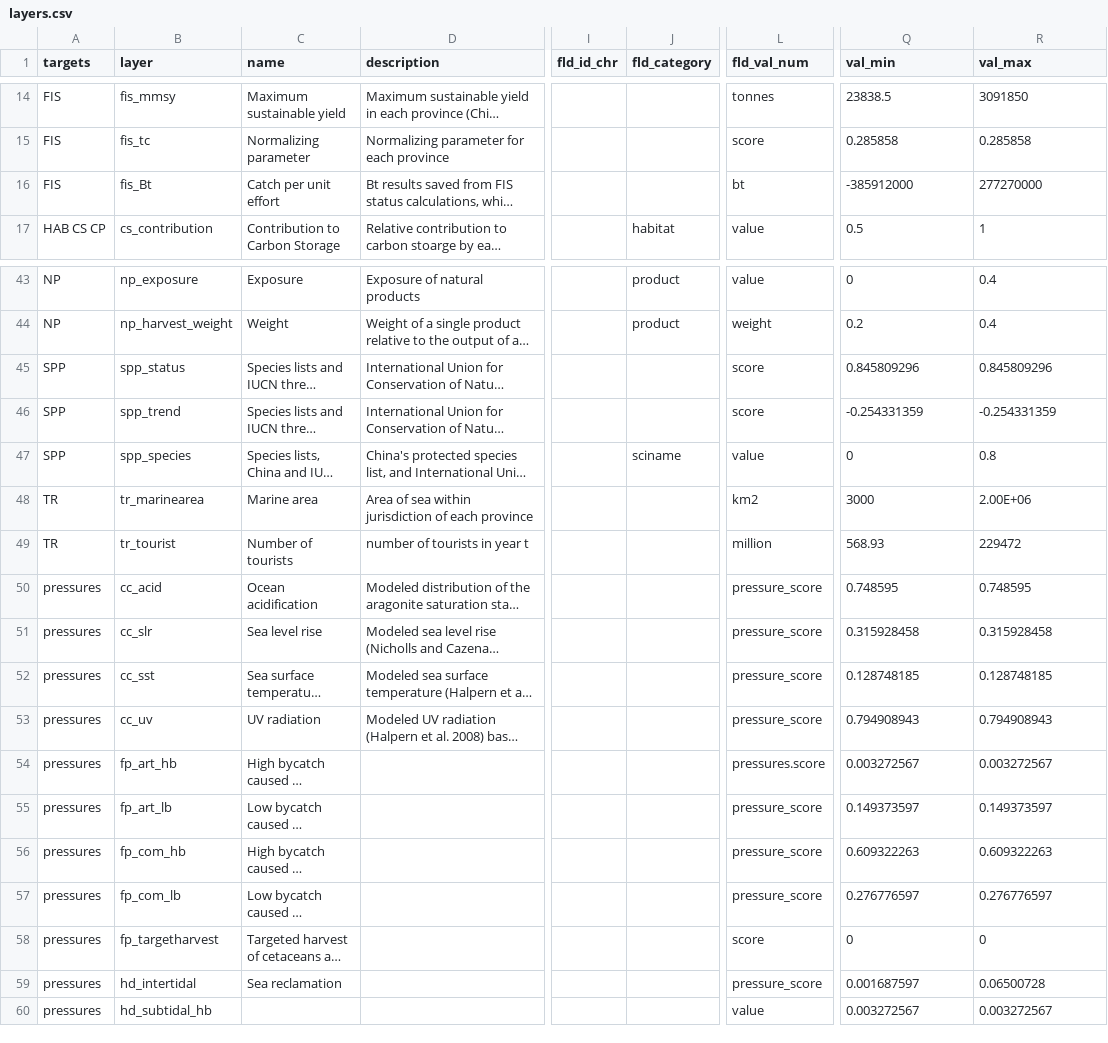
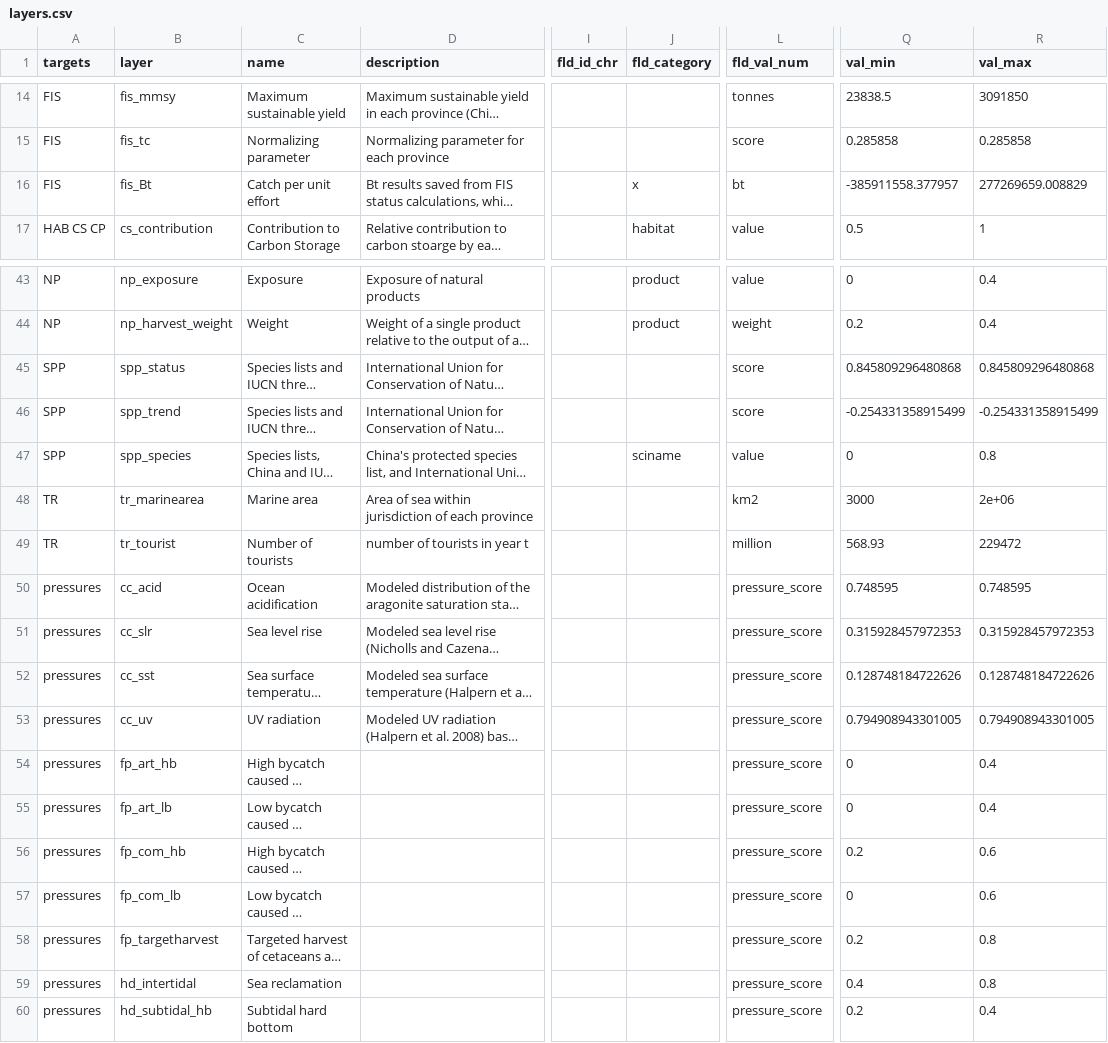
Before and after one commit to OHI-Science/chn, a CSV file: province2015/layers.csv, drawn as a sheet; only a part is shown, gaps mark what is left out; long unchanged cells end in …; the diff covers the shown part only; the diff names each change by its address in the sheet, - before the commit and + after, or states it on an @@ line.

```diff
--- a/province2015/layers.csv
+++ b/province2015/layers.csv
-J16 (fld_category): (empty)
+J16 (fld_category): x
-Q16 (val_min): -385912000
+Q16 (val_min): -385911558.377957
-R16 (val_max): 277270000
+R16 (val_max): 277269659.008829
-Q45 (val_min): 0.845809296
+Q45 (val_min): 0.845809296480868
-R45 (val_max): 0.845809296
+R45 (val_max): 0.845809296480868
-Q46 (val_min): -0.254331359
+Q46 (val_min): -0.254331358915499
-R46 (val_max): -0.254331359
+R46 (val_max): -0.254331358915499
-R48 (val_max): 2.00E+06
+R48 (val_max): 2e+06
-Q51 (val_min): 0.315928458
+Q51 (val_min): 0.315928457972353
-R51 (val_max): 0.315928458
+R51 (val_max): 0.315928457972353
-Q52 (val_min): 0.128748185
+Q52 (val_min): 0.128748184722626
-R52 (val_max): 0.128748185
+R52 (val_max): 0.128748184722626
-Q53 (val_min): 0.794908943
+Q53 (val_min): 0.794908943301005
-R53 (val_max): 0.794908943
+R53 (val_max): 0.794908943301005
-L54 (fld_val_num): pressures.score
+L54 (fld_val_num): pressure_score
-Q54 (val_min): 0.003272567
+Q54 (val_min): 0
-R54 (val_max): 0.003272567
+R54 (val_max): 0.4
-Q55 (val_min): 0.149373597
+Q55 (val_min): 0
-R55 (val_max): 0.149373597
+R55 (val_max): 0.4
-Q56 (val_min): 0.609322263
+Q56 (val_min): 0.2
-R56 (val_max): 0.609322263
+R56 (val_max): 0.6
-Q57 (val_min): 0.276776597
+Q57 (val_min): 0
-R57 (val_max): 0.276776597
+R57 (val_max): 0.6
-L58 (fld_val_num): score
+L58 (fld_val_num): pressure_score
-Q58 (val_min): 0
+Q58 (val_min): 0.2
-R58 (val_max): 0
+R58 (val_max): 0.8
-Q59 (val_min): 0.001687597
+Q59 (val_min): 0.4
-R59 (val_max): 0.06500728
+R59 (val_max): 0.8
-C60 (name): (empty)
+C60 (name): Subtidal hard bottom
-L60 (fld_val_num): value
+L60 (fld_val_num): pressure_score
-Q60 (val_min): 0.003272567
+Q60 (val_min): 0.2
-R60 (val_max): 0.003272567
+R60 (val_max): 0.4
```
Also changed, not shown: 159 edited cells elsewhere in this file, 1 other file.
